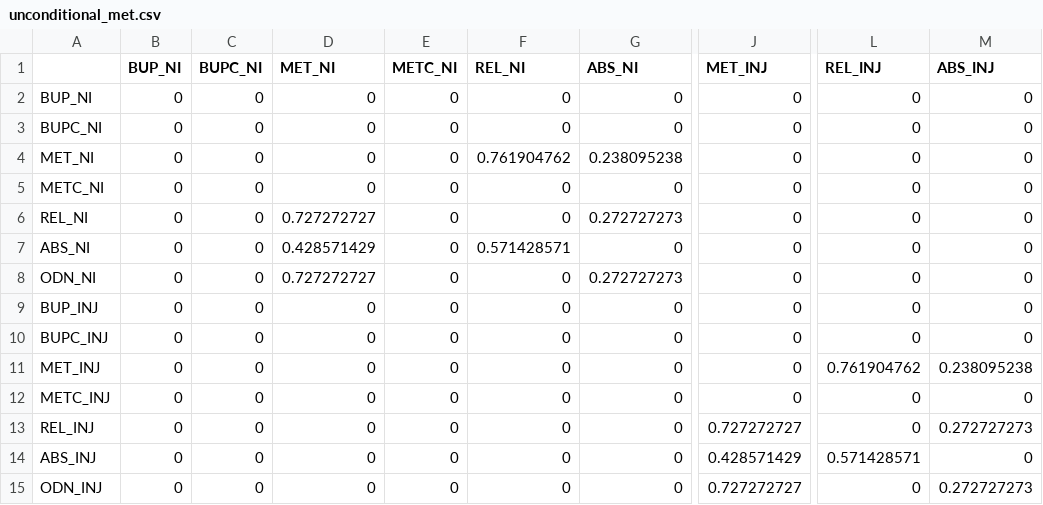
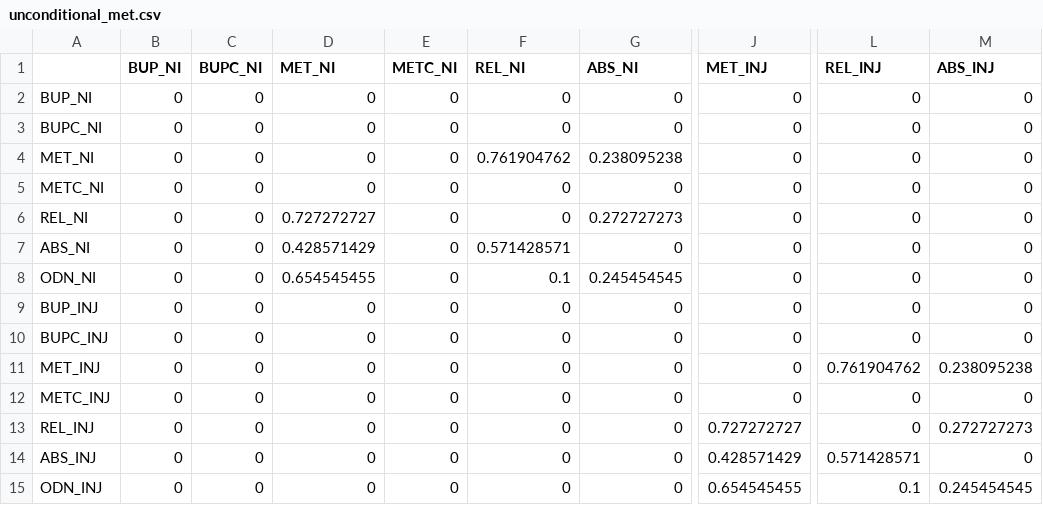
Before and after one commit to benenns/OUD-Model, a CSV file: Data/Trial Specification/unconditional_met.csv, drawn as a sheet; only a part is shown, gaps mark what is left out; the diff names each change by its address in the sheet, - before the commit and + after, or states it on an @@ line.

```diff
--- a/Data/Trial Specification/unconditional_met.csv
+++ b/Data/Trial Specification/unconditional_met.csv
-D8 (MET_NI): 0.727272727
+D8 (MET_NI): 0.654545455
-F8 (REL_NI): 0
+F8 (REL_NI): 0.1
-G8 (ABS_NI): 0.272727273
+G8 (ABS_NI): 0.245454545
-J15 (MET_INJ): 0.727272727
+J15 (MET_INJ): 0.654545455
-L15 (REL_INJ): 0
+L15 (REL_INJ): 0.1
-M15 (ABS_INJ): 0.272727273
+M15 (ABS_INJ): 0.245454545
```
Also changed, not shown: Data/Modified Model Specification/unconditional.csv, Data/Original Specification/unconditional.csv, 18 other files.
